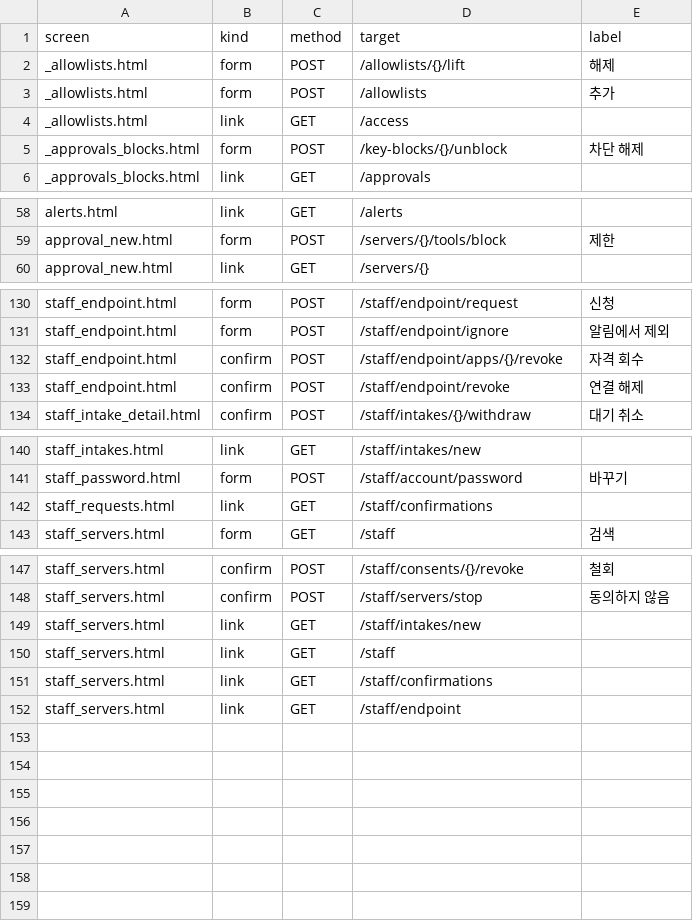
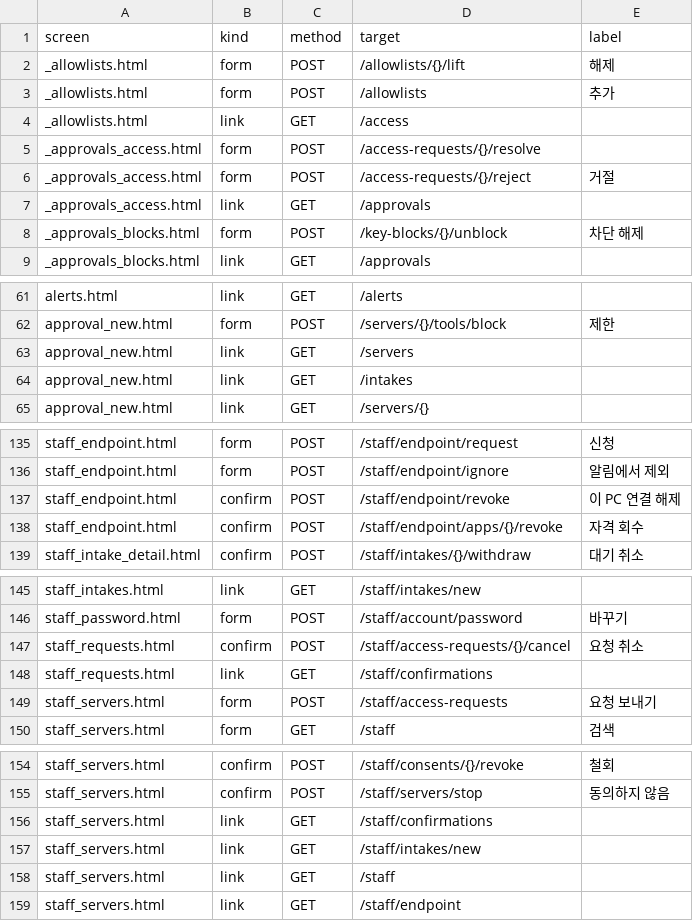
Before and after one commit to Team-AGI/mint-litellm, a CSV file: docs/product/generated/SCREEN_INVENTORY.csv, drawn as a sheet; only a part is shown, gaps mark what is left out.

```diff
--- a/docs/product/generated/SCREEN_INVENTORY.csv
+++ b/docs/product/generated/SCREEN_INVENTORY.csv
@@ -4,2 +4,5 @@ _allowlists.html,form,POST,/allowlists,추가
 _allowlists.html,link,GET,/access,
+_approvals_access.html,form,POST,/access-requests/{}/resolve,
+_approvals_access.html,form,POST,/access-requests/{}/reject,거절
+_approvals_access.html,link,GET,/approvals,
 _approvals_blocks.html,form,POST,/key-blocks/{}/unblock,차단 해제
@@ -59,2 +62,4 @@ alerts.html,link,GET,/alerts,
 approval_new.html,form,POST,/servers/{}/tools/block,제한
+approval_new.html,link,GET,/servers,
+approval_new.html,link,GET,/intakes,
 approval_new.html,link,GET,/servers/{},
@@ -131,4 +136,4 @@ staff_endpoint.html,form,POST,/staff/endpoint/request,신청
 staff_endpoint.html,form,POST,/staff/endpoint/ignore,알림에서 제외
+staff_endpoint.html,confirm,POST,/staff/endpoint/revoke,이 PC 연결 해제
 staff_endpoint.html,confirm,POST,/staff/endpoint/apps/{}/revoke,자격 회수
-staff_endpoint.html,confirm,POST,/staff/endpoint/revoke,연결 해제
 staff_intake_detail.html,confirm,POST,/staff/intakes/{}/withdraw,대기 취소
@@ -141,3 +146,5 @@ staff_intakes.html,link,GET,/staff/intakes/new,
 staff_password.html,form,POST,/staff/account/password,바꾸기
+staff_requests.html,confirm,POST,/staff/access-requests/{}/cancel,요청 취소
 staff_requests.html,link,GET,/staff/confirmations,
+staff_servers.html,form,POST,/staff/access-requests,요청 보내기
 staff_servers.html,form,GET,/staff,검색
@@ -148,5 +155,5 @@ staff_servers.html,confirm,POST,/staff/consents/{}/revoke,철회
 staff_servers.html,confirm,POST,/staff/servers/stop,동의하지 않음
+staff_servers.html,link,GET,/staff/confirmations,
 staff_servers.html,link,GET,/staff/intakes/new,
 staff_servers.html,link,GET,/staff,
-staff_servers.html,link,GET,/staff/confirmations,
 staff_servers.html,link,GET,/staff/endpoint,
```
Also changed, not shown: docs/product/SCREEN_ACTION_MATRIX.csv, docs/product/TRACEABILITY_MATRIX.csv, 2 other files.
